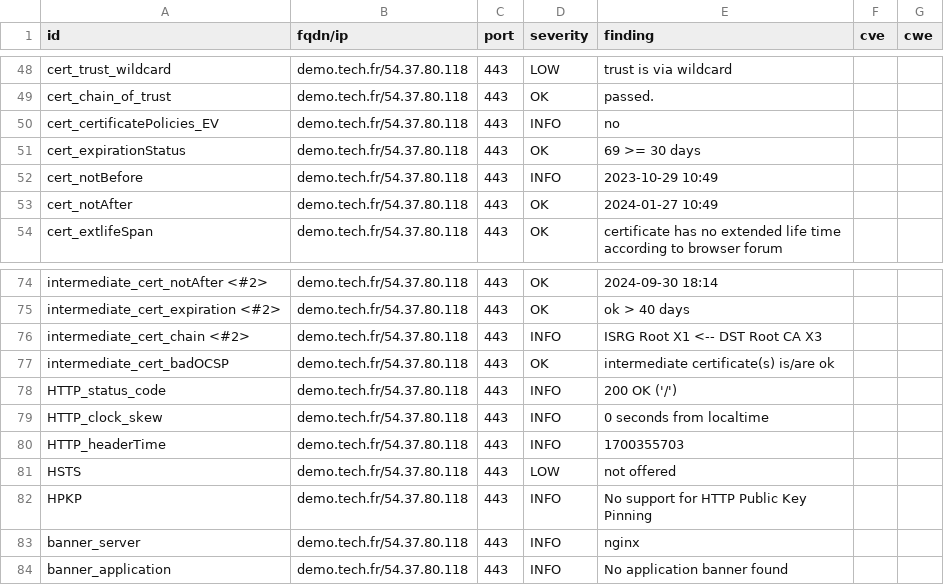
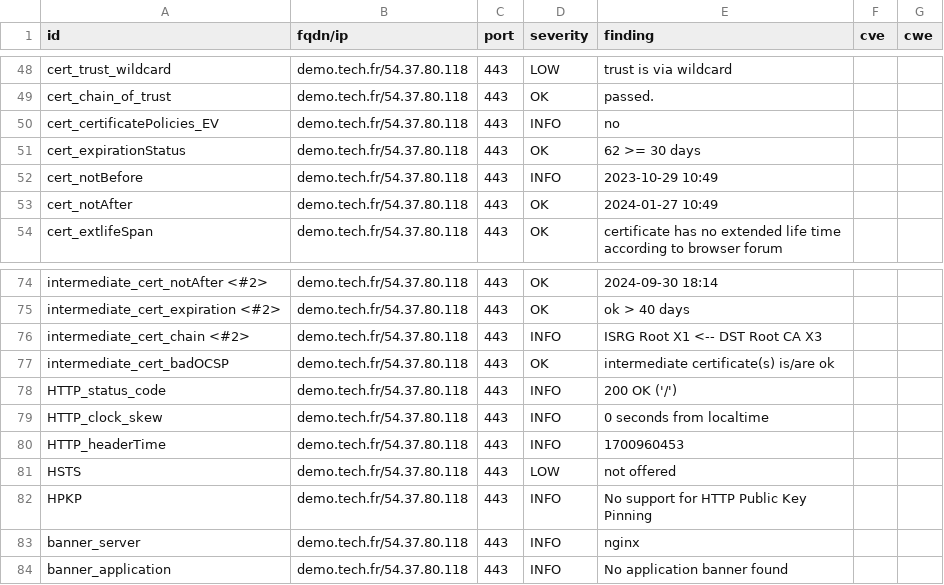
Before and after one commit to passtech/website-monitoring, a CSV file: results/aHR0cHM6Ly9kZW1vLnRlY2guZnI=/testssl.csv, drawn as a sheet; only a part is shown, gaps mark what is left out.

```diff
--- a/results/aHR0cHM6Ly9kZW1vLnRlY2guZnI=/testssl.csv
+++ b/results/aHR0cHM6Ly9kZW1vLnRlY2guZnI=/testssl.csv
@@ -50,3 +50,3 @@
 "cert_certificatePolicies_EV","demo.tech.fr/54.37.80.118","443","INFO","no","",""
-"cert_expirationStatus","demo.tech.fr/54.37.80.118","443","OK","69 >= 30 days","",""
+"cert_expirationStatus","demo.tech.fr/54.37.80.118","443","OK","62 >= 30 days","",""
 "cert_notBefore","demo.tech.fr/54.37.80.118","443","INFO","2023-10-29 10:49","",""
@@ -79,3 +79,3 @@
 "HTTP_clock_skew","demo.tech.fr/54.37.80.118","443","INFO","0 seconds from localtime","",""
-"HTTP_headerTime","demo.tech.fr/54.37.80.118","443","INFO","1700355703","",""
+"HTTP_headerTime","demo.tech.fr/54.37.80.118","443","INFO","1700960453","",""
 "HSTS","demo.tech.fr/54.37.80.118","443","LOW","not offered","",""
```
Also changed, not shown: 11 other files.
